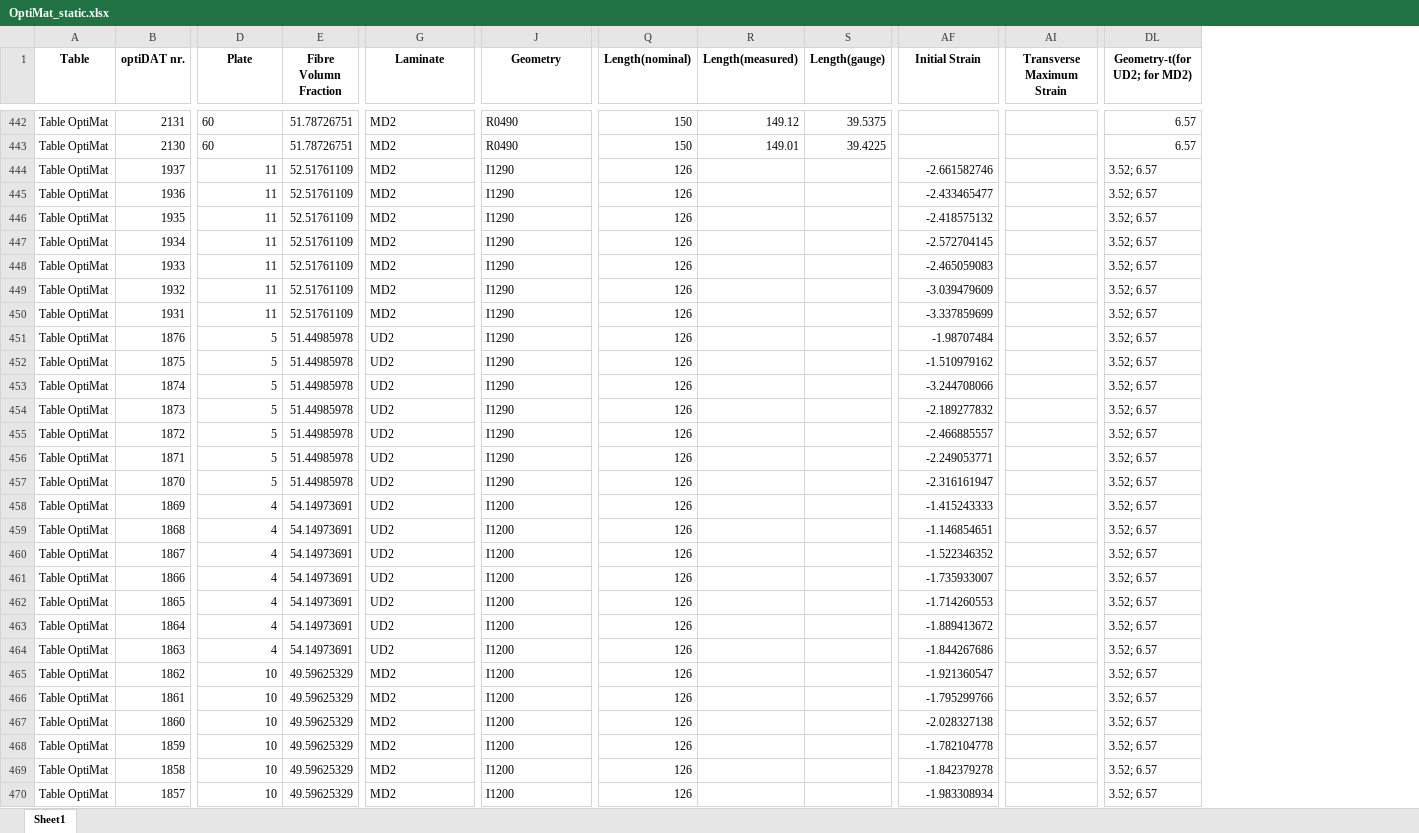
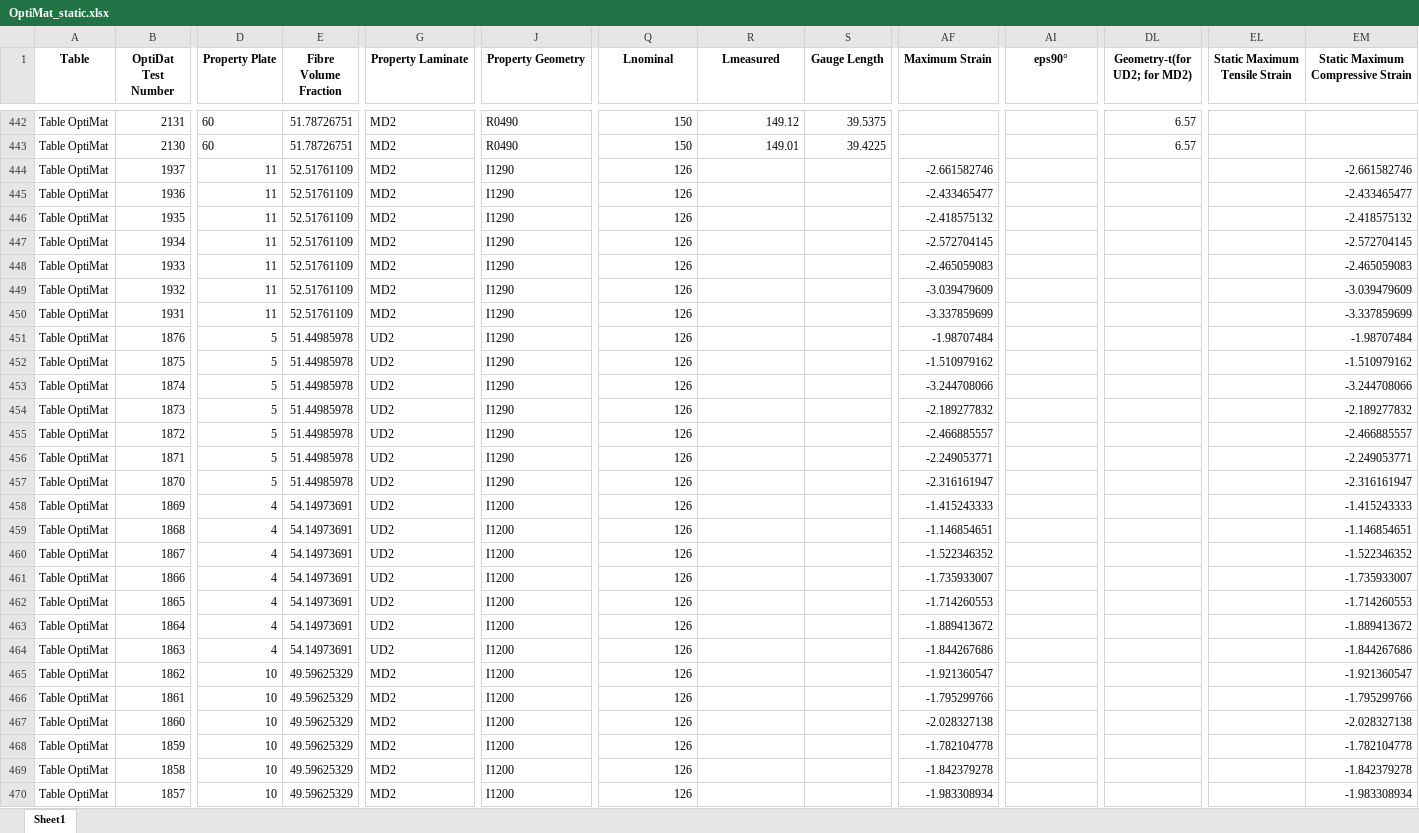
Before and after one commit to Luwen-Zhang/SNEnsemble, an Excel workbook: data/OptiMat_static.xlsx, sheet Sheet1, drawn as a sheet; only a part is shown, gaps mark what is left out; values as stored, in another font and other column widths than the file's, no borders; the diff covers the shown part only; the diff names each change by its address in the sheet, - before the commit and + after, or states it on an @@ line.

```diff
--- a/data/OptiMat_static.xlsx (sheet Sheet1)
+++ b/data/OptiMat_static.xlsx (sheet Sheet1)
+column EL (Static Maximum Tensile Strain), empty
+column EM, row 1: Static Maximum Compressive Strain; rows 444-470: -2.661582746 | -2.433465477 | -2.418575132 | -2.572704145 | -2.465059083 | -3.039479609 | -3.337859699 | -1.98707484 | -1.510979162 | -3.244708066 | -2.189277832 | -2.466885557 | -2.249053771 | -2.316161947 | -1.415243333 | -1.146854651 | -1.522346352 | -1.735933007 | -1.714260553 | -1.889413672 | -1.844267686 | -1.921360547 | -1.795299766 | -2.028327138 | -1.782104778 | -1.842379278 | -1.983308934
-B1: optiDAT nr.
+B1: OptiDat Test Number
-D1: Plate
+D1: Property Plate
-E1: Fibre Volumn Fraction
+E1: Fibre Volume Fraction
-G1: Laminate
+G1: Property Laminate
-J1: Geometry
+J1: Property Geometry
-Q1: Length(nominal)
+Q1: Lnominal
-R1: Length(measured)
+R1: Lmeasured
-S1: Length(gauge)
+S1: Gauge Length
-AF1: Initial Strain
+AF1: Maximum Strain
-AI1: Transverse Maximum Strain
+AI1: eps90°
-DL444:DL470 (Geometry-t(for UD2; for MD2)): 3.52; 6.57
+DL444:DL470 (Geometry-t(for UD2; for MD2)): (empty)
```
Also changed, not shown: 401 edited cells elsewhere in this sheet, data/OptiMat_avg_fatigue.xlsx, data/OptiMat_avg_static.xlsx, 41 other files.
